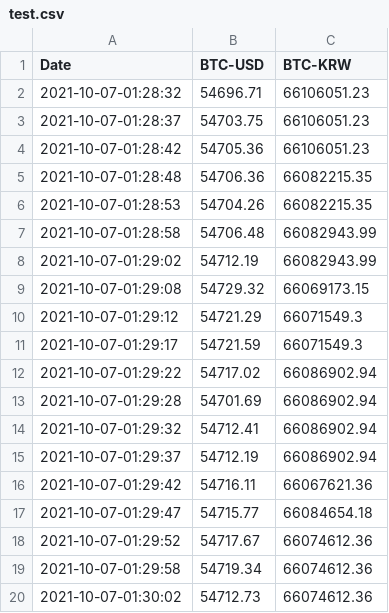
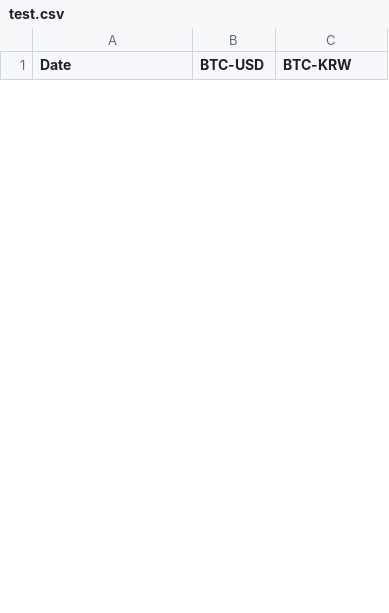
Before and after one commit to GREATHOAXER/ENE419_CN, a CSV file: HW1/test.csv, drawn as a sheet; only a part is shown; the diff covers the shown part only.

```diff
--- a/HW1/test.csv
+++ b/HW1/test.csv
@@ -1,20 +1 @@
 Date,BTC-USD,BTC-KRW
-2021-10-07-01:28:32,54696.71,66106051.23
-2021-10-07-01:28:37,54703.75,66106051.23
-2021-10-07-01:28:42,54705.36,66106051.23
-2021-10-07-01:28:48,54706.36,66082215.35
-2021-10-07-01:28:53,54704.26,66082215.35
-2021-10-07-01:28:58,54706.48,66082943.99
-2021-10-07-01:29:02,54712.19,66082943.99
-2021-10-07-01:29:08,54729.32,66069173.15
-2021-10-07-01:29:12,54721.29,66071549.3
-2021-10-07-01:29:17,54721.59,66071549.3
-2021-10-07-01:29:22,54717.02,66086902.94
-2021-10-07-01:29:28,54701.69,66086902.94
-2021-10-07-01:29:32,54712.41,66086902.94
-2021-10-07-01:29:37,54712.19,66086902.94
-2021-10-07-01:29:42,54716.11,66067621.36
-2021-10-07-01:29:47,54715.77,66084654.18
-2021-10-07-01:29:52,54717.67,66074612.36
-2021-10-07-01:29:58,54719.34,66074612.36
-2021-10-07-01:30:02,54712.73,66074612.36
```
Also changed, not shown: 17 added rows and 29 removed rows elsewhere in this file, 1 other file.
